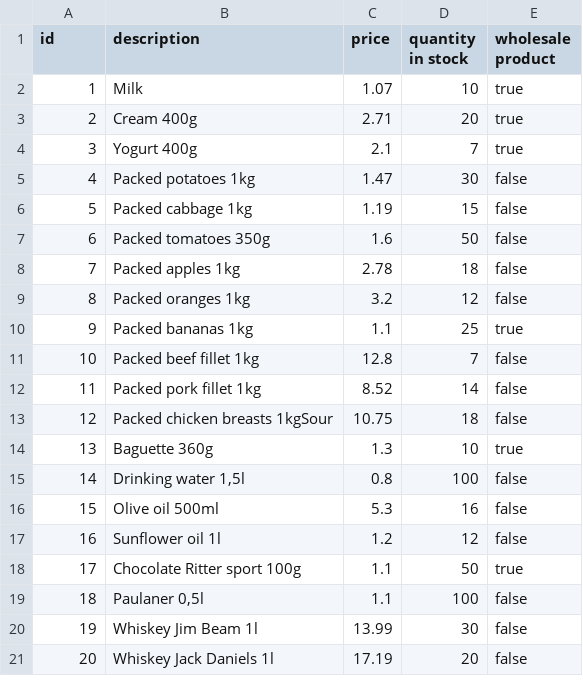
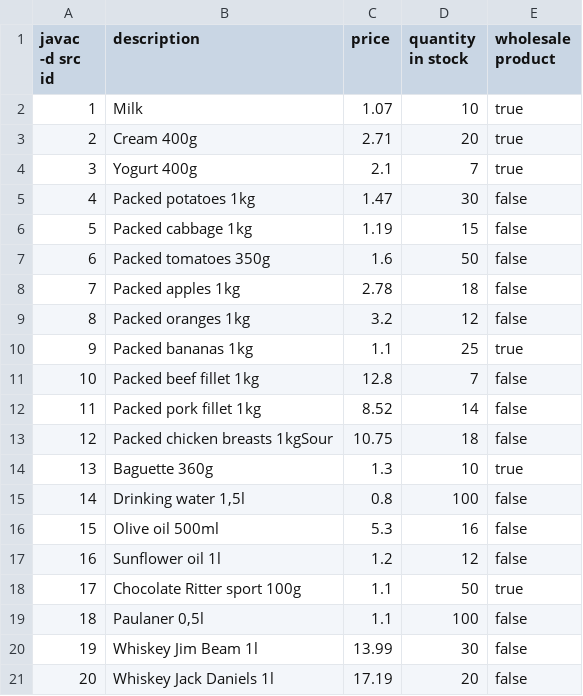
Before and after one commit to TeaToJava/check, a CSV file: src/main/resources/products.csv, drawn as a sheet.

```diff
--- a/src/main/resources/products.csv
+++ b/src/main/resources/products.csv
@@ -1,2 +1,2 @@
-id;description;price;quantity in stock;wholesale product
+javac -d src id;description;price;quantity in stock;wholesale product
 1;Milk;1.07;10;true
```
Also changed, not shown: 33 other files.
